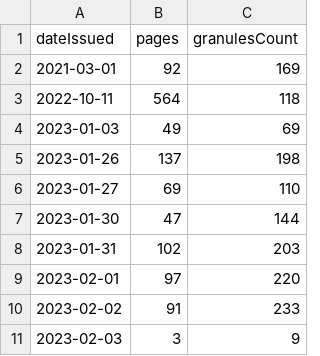
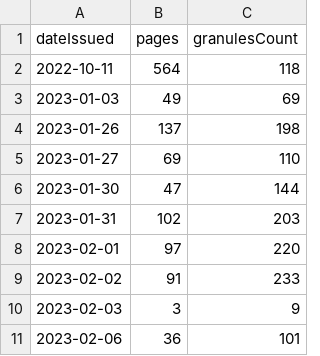
Before and after one commit to yixiq97/Dashboards, a CSV file: grouped_pages_granules.csv, drawn as a sheet.

```diff
--- a/grouped_pages_granules.csv
+++ b/grouped_pages_granules.csv
@@ -1,3 +1,2 @@
 dateIssued,pages,granulesCount
-2021-03-01,92,169
 2022-10-11,564,118
@@ -11 +10,2 @@ dateIssued,pages,granulesCount
 2023-02-03,3,9
+2023-02-06,36,101
```
Also changed, not shown: H_S_df.csv, H_df.csv, 2 other files.
